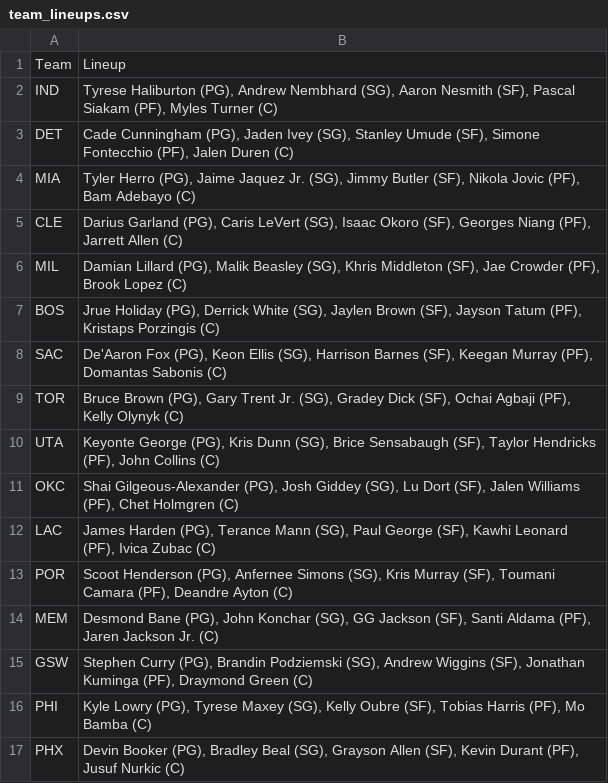
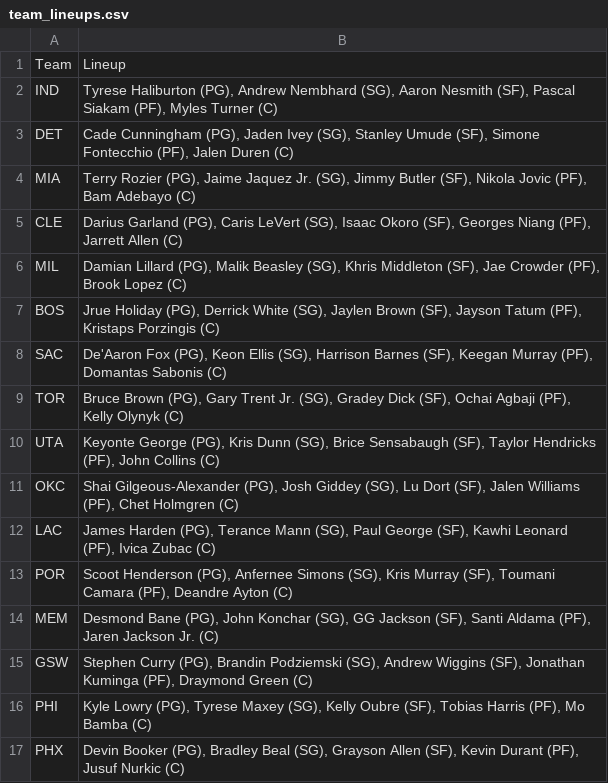
Before and after one commit to DhirenShivdasani/NBA-player-prop-analysis, a CSV file: team_lineups.csv, drawn as a sheet.

Commit message:
Automated data update

```diff
--- a/team_lineups.csv
+++ b/team_lineups.csv
@@ -3,3 +3,3 @@ IND,"Tyrese Haliburton (PG), Andrew Nembhard (SG), Aaron Nesmith (SF), Pascal Si
 DET,"Cade Cunningham (PG), Jaden Ivey (SG), Stanley Umude (SF), Simone Fontecchio (PF), Jalen Duren (C)"
-MIA,"Tyler Herro (PG), Jaime Jaquez Jr. (SG), Jimmy Butler (SF), Nikola Jovic (PF), Bam Adebayo (C)"
+MIA,"Terry Rozier (PG), Jaime Jaquez Jr. (SG), Jimmy Butler (SF), Nikola Jovic (PF), Bam Adebayo (C)"
 CLE,"Darius Garland (PG), Caris LeVert (SG), Isaac Okoro (SF), Georges Niang (PF), Jarrett Allen (C)"
```
Also changed, not shown: 1 other file.
